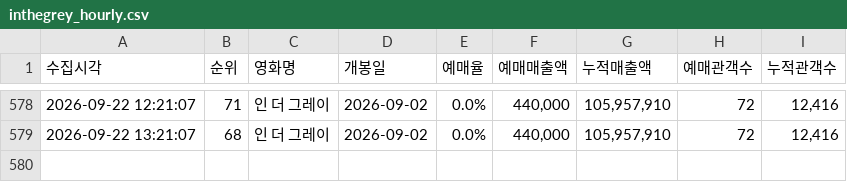
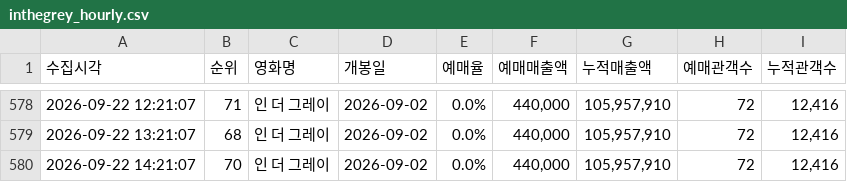
Before and after one commit to jaywhyyang/inthegrey, a CSV file: inthegrey_hourly.csv, drawn as a sheet; only a part is shown, gaps mark what is left out; the diff names each change by its address in the sheet, - before the commit and + after, or states it on an @@ line.

Commit message:
data update 2026-09-22 14:21:07

```diff
--- a/inthegrey_hourly.csv
+++ b/inthegrey_hourly.csv
+row 580: 2026-09-22 14:21:07 | 70 | 인 더 그레이 | 2026-09-02 | 0.0% | 440,000 | 105,957,910 | 72 | 12,416
```
Also changed, not shown: 2 other files.
